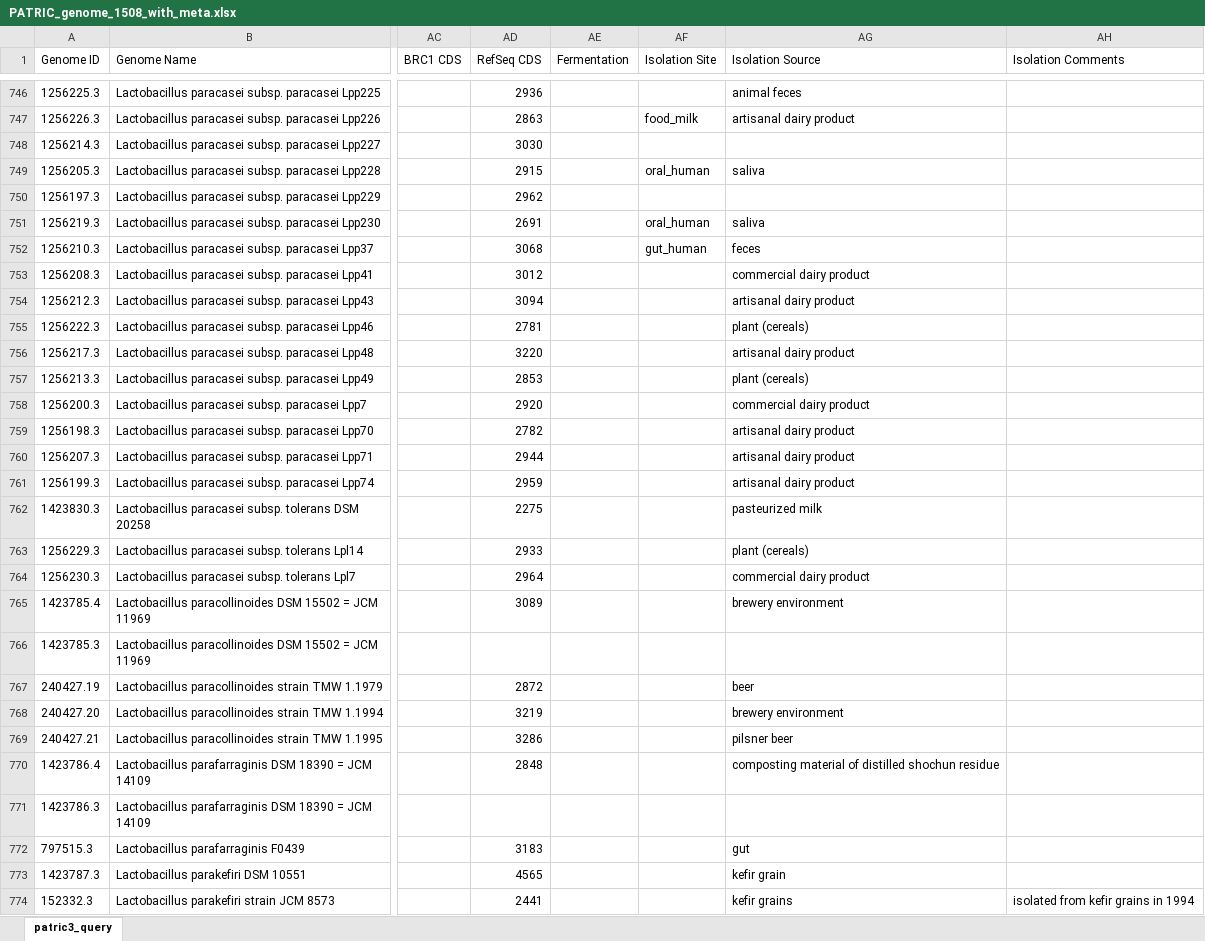
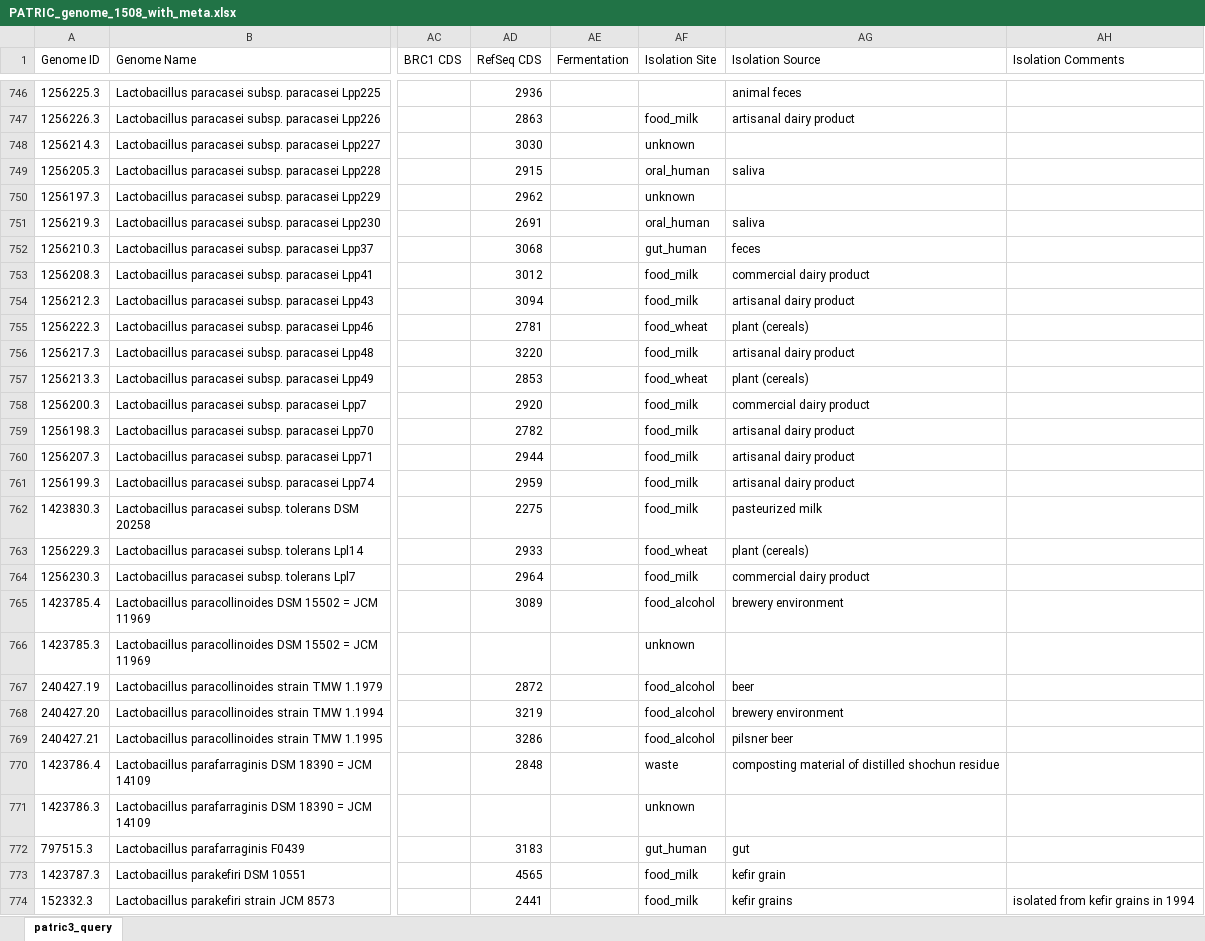
Before and after one commit to Tjmoutinho/Lactobacillus, an Excel workbook: Data/PATRIC_genome_1508_with_meta.xlsx, sheet patric3_query, drawn as a sheet; only a part is shown, gaps mark what is left out; values as stored, in another font and other column widths than the file's, no borders; the diff covers the shown part only; the diff names each change by its address in the sheet, - before the commit and + after, or states it on an @@ line.

Commit message:
Added to meta data

```diff
--- a/Data/PATRIC_genome_1508_with_meta.xlsx (sheet patric3_query)
+++ b/Data/PATRIC_genome_1508_with_meta.xlsx (sheet patric3_query)
-AF748 (Isolation Site): (empty)
+AF748 (Isolation Site): unknown
-AF750 (Isolation Site): (empty)
+AF750 (Isolation Site): unknown
-AF753:AF754 (Isolation Site): (empty)
+AF753:AF754 (Isolation Site): food_milk
-AF755 (Isolation Site): (empty)
+AF755 (Isolation Site): food_wheat
-AF756 (Isolation Site): (empty)
+AF756 (Isolation Site): food_milk
-AF757 (Isolation Site): (empty)
+AF757 (Isolation Site): food_wheat
-AF758:AF762 (Isolation Site): (empty)
+AF758:AF762 (Isolation Site): food_milk
-AF763 (Isolation Site): (empty)
+AF763 (Isolation Site): food_wheat
-AF764 (Isolation Site): (empty)
+AF764 (Isolation Site): food_milk
-AF765 (Isolation Site): (empty)
+AF765 (Isolation Site): food_alcohol
-AF766 (Isolation Site): (empty)
+AF766 (Isolation Site): unknown
-AF767:AF769 (Isolation Site): (empty)
+AF767:AF769 (Isolation Site): food_alcohol
-AF770 (Isolation Site): (empty)
+AF770 (Isolation Site): waste
-AF771 (Isolation Site): (empty)
+AF771 (Isolation Site): unknown
-AF772 (Isolation Site): (empty)
+AF772 (Isolation Site): gut_human
-AF773:AF774 (Isolation Site): (empty)
+AF773:AF774 (Isolation Site): food_milk
```
Also changed, not shown: 686 edited cells elsewhere in this sheet.
